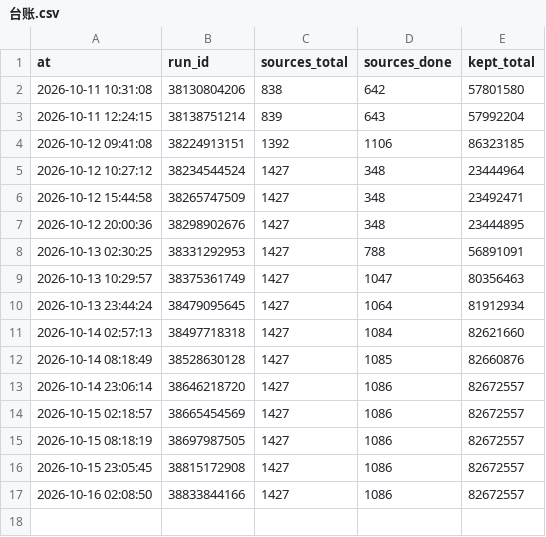
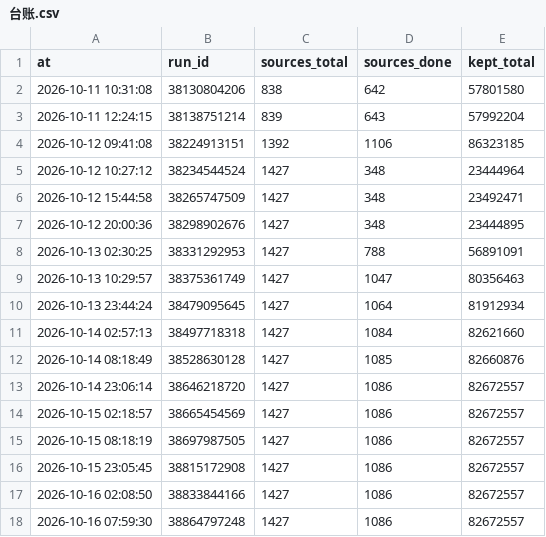
Before and after one commit to ip9988001/World-Map-Data, a CSV file: progress/台账.csv, drawn as a sheet.

```diff
--- a/progress/台账.csv
+++ b/progress/台账.csv
@@ -17 +17,2 @@ at,run_id,sources_total,sources_done,kept_total
 2026-10-16 02:08:50,38833844166,1427,1086,82672557
+2026-10-16 07:59:30,38864797248,1427,1086,82672557
```
Also changed, not shown: 4 other files.
